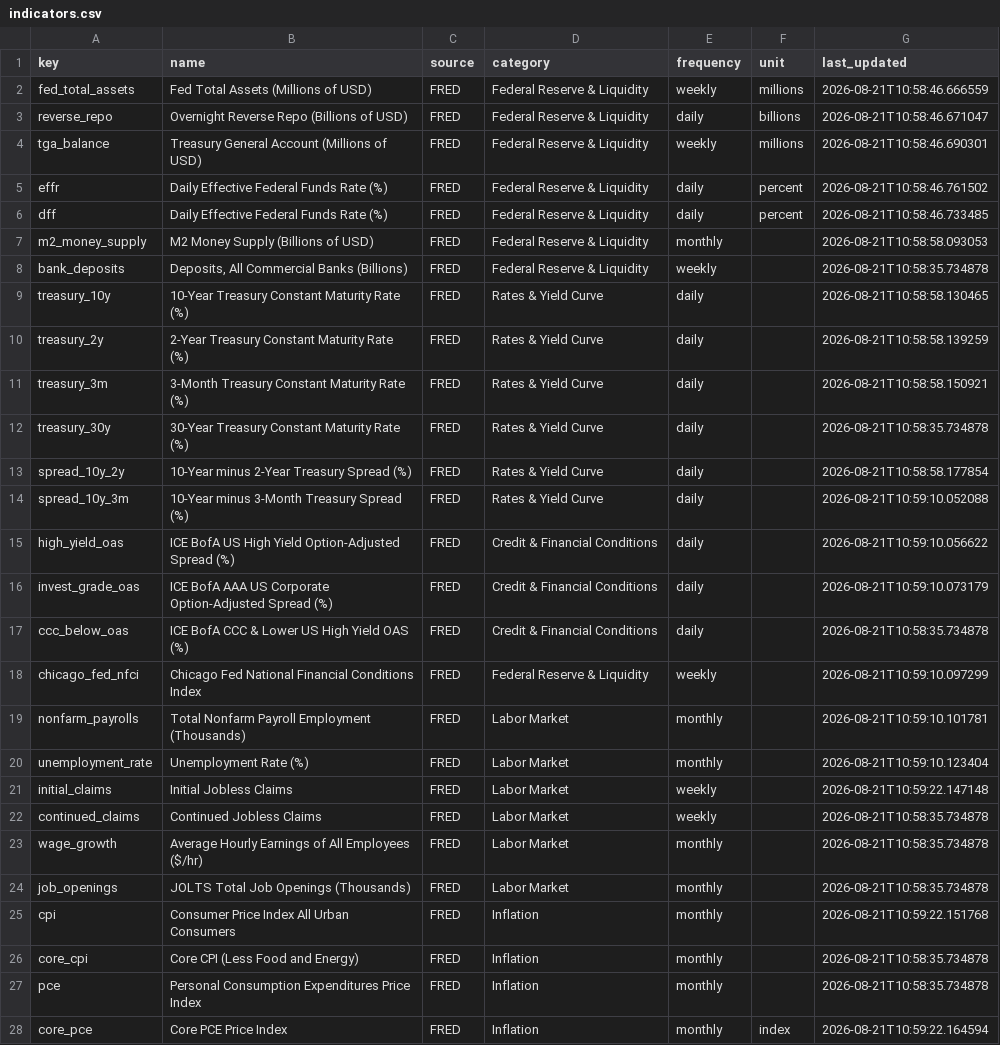
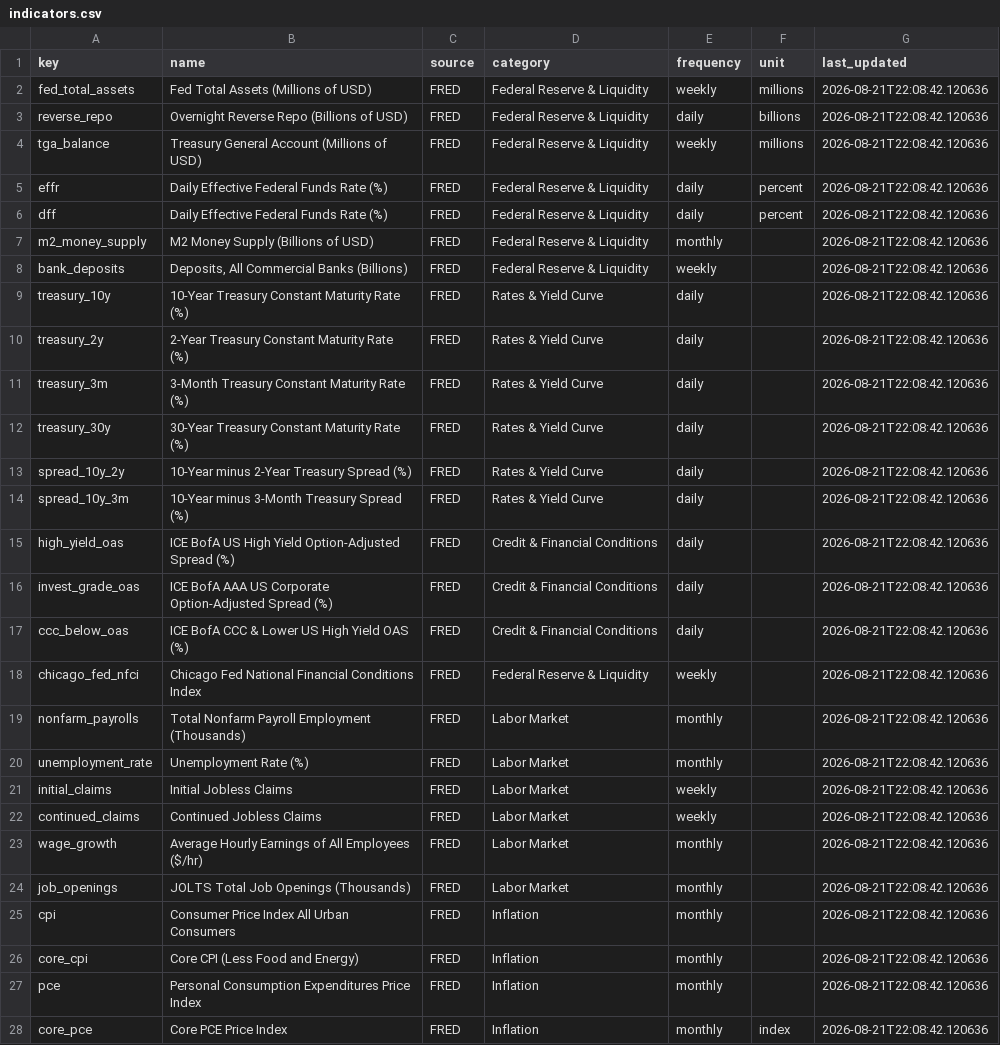
Before and after one commit to bronson113/macro_analysis, a CSV file: data/indicators.csv, drawn as a sheet; only a part is shown; the diff covers the shown part only; the diff names each change by its address in the sheet, - before the commit and + after, or states it on an @@ line.

```diff
--- a/data/indicators.csv
+++ b/data/indicators.csv
-G2 (last_updated): 2026-08-21T10:58:46.666559
+G2 (last_updated): 2026-08-21T22:08:42.120636
-G3 (last_updated): 2026-08-21T10:58:46.671047
+G3 (last_updated): 2026-08-21T22:08:42.120636
-G4 (last_updated): 2026-08-21T10:58:46.690301
+G4 (last_updated): 2026-08-21T22:08:42.120636
-G5 (last_updated): 2026-08-21T10:58:46.761502
+G5 (last_updated): 2026-08-21T22:08:42.120636
-G6 (last_updated): 2026-08-21T10:58:46.733485
+G6 (last_updated): 2026-08-21T22:08:42.120636
-G7 (last_updated): 2026-08-21T10:58:58.093053
+G7 (last_updated): 2026-08-21T22:08:42.120636
-G8 (last_updated): 2026-08-21T10:58:35.734878
+G8 (last_updated): 2026-08-21T22:08:42.120636
-G9 (last_updated): 2026-08-21T10:58:58.130465
+G9 (last_updated): 2026-08-21T22:08:42.120636
-G10 (last_updated): 2026-08-21T10:58:58.139259
+G10 (last_updated): 2026-08-21T22:08:42.120636
-G11 (last_updated): 2026-08-21T10:58:58.150921
+G11 (last_updated): 2026-08-21T22:08:42.120636
-G12 (last_updated): 2026-08-21T10:58:35.734878
+G12 (last_updated): 2026-08-21T22:08:42.120636
-G13 (last_updated): 2026-08-21T10:58:58.177854
+G13 (last_updated): 2026-08-21T22:08:42.120636
-G14 (last_updated): 2026-08-21T10:59:10.052088
+G14 (last_updated): 2026-08-21T22:08:42.120636
-G15 (last_updated): 2026-08-21T10:59:10.056622
+G15 (last_updated): 2026-08-21T22:08:42.120636
-G16 (last_updated): 2026-08-21T10:59:10.073179
+G16 (last_updated): 2026-08-21T22:08:42.120636
-G17 (last_updated): 2026-08-21T10:58:35.734878
+G17 (last_updated): 2026-08-21T22:08:42.120636
-G18 (last_updated): 2026-08-21T10:59:10.097299
+G18 (last_updated): 2026-08-21T22:08:42.120636
-G19 (last_updated): 2026-08-21T10:59:10.101781
+G19 (last_updated): 2026-08-21T22:08:42.120636
-G20 (last_updated): 2026-08-21T10:59:10.123404
+G20 (last_updated): 2026-08-21T22:08:42.120636
-G21 (last_updated): 2026-08-21T10:59:22.147148
+G21 (last_updated): 2026-08-21T22:08:42.120636
-G22:G24 (last_updated): 2026-08-21T10:58:35.734878
+G22:G24 (last_updated): 2026-08-21T22:08:42.120636
-G25 (last_updated): 2026-08-21T10:59:22.151768
+G25 (last_updated): 2026-08-21T22:08:42.120636
-G26:G27 (last_updated): 2026-08-21T10:58:35.734878
+G26:G27 (last_updated): 2026-08-21T22:08:42.120636
-G28 (last_updated): 2026-08-21T10:59:22.164594
+G28 (last_updated): 2026-08-21T22:08:42.120636
```
Also changed, not shown: 22 edited cells elsewhere in this file, data/source_health.csv, 18 other files.
